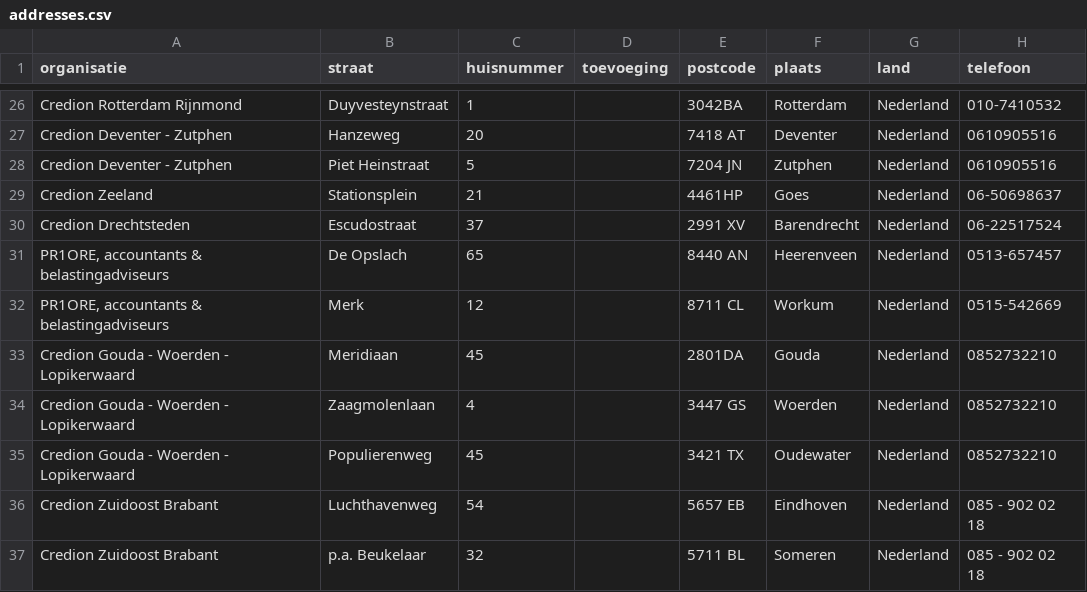
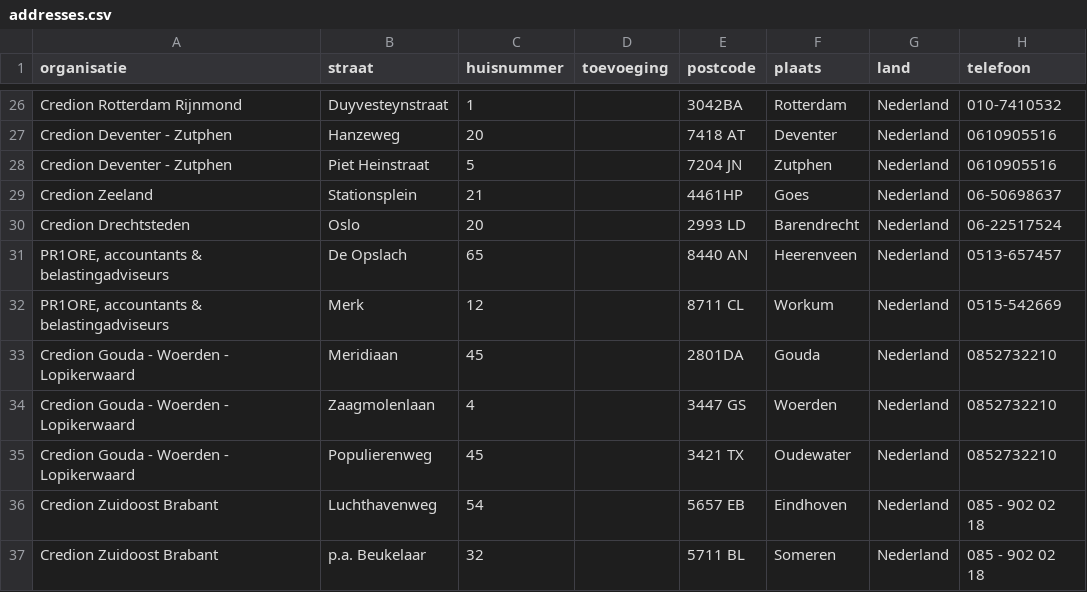
Before and after one commit to Stichting-MKB-Financiering/update-advisors, a CSV file: addresses.csv, drawn as a sheet; only a part is shown, gaps mark what is left out; the diff names each change by its address in the sheet, - before the commit and + after, or states it on an @@ line.

```diff
--- a/addresses.csv
+++ b/addresses.csv
-B30 (straat): Escudostraat
+B30 (straat): Oslo
-C30 (huisnummer): 37
+C30 (huisnummer): 20
-E30 (postcode): 2991 XV
+E30 (postcode): 2993 LD
```
Also changed, not shown: 1 other file.
